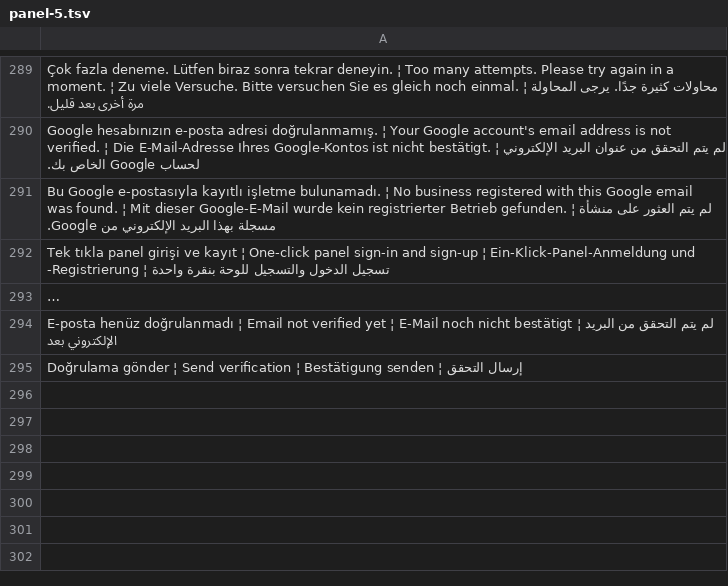
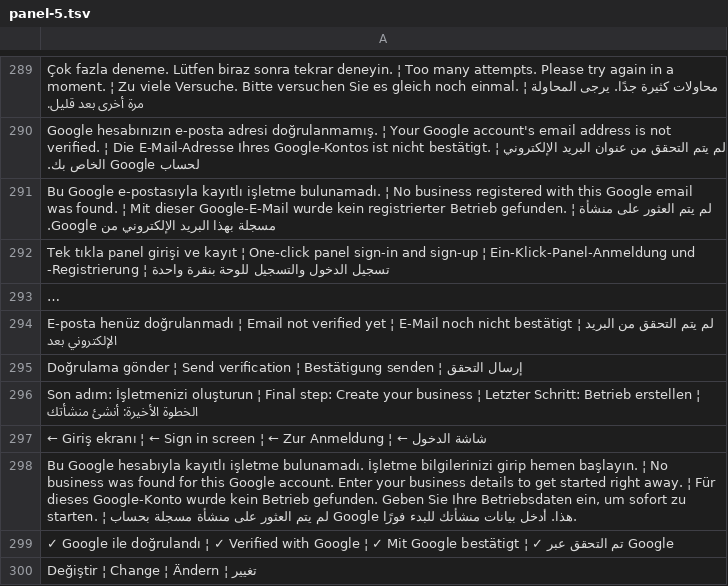
Before and after one commit to ooemir23/screenpano.com, a TSV file: tools/i18n/panel-5.tsv, drawn as a sheet; only a part is shown, gaps mark what is left out; long unchanged cells end in ….

Commit message:
ui(login): Google ile giriş düğmesi koyu temaya uyarlandı ve Google sonrası kayıt tamamlama ekranı sadeleştirildi

```diff
--- a/tools/i18n/panel-5.tsv
+++ b/tools/i18n/panel-5.tsv
@@ -295 +295,6 @@ E-posta henüz doğrulanmadı ¦ Email not verified yet ¦ E-Mail noch nicht bes
 Doğrulama gönder ¦ Send verification ¦ Bestätigung senden ¦ إرسال التحقق
+Son adım: İşletmenizi oluşturun ¦ Final step: Create your business ¦ Letzter Schritt: Betrieb erstellen ¦ الخطوة الأخيرة: أنشئ منشأتك
+← Giriş ekranı ¦ ← Sign in screen ¦ ← Zur Anmeldung ¦ ← شاشة الدخول
+Bu Google hesabıyla kayıtlı işletme bulunamadı. İşletme bilgilerinizi girip hemen başlayın. ¦ No business was found for this Google account. Enter your business details to get started right away. ¦ Für dieses Google-Konto wurde kein Betrieb gefunden. Geben Sie Ihre Betriebsdaten ein, um sofort zu starten. ¦ لم يتم العثور على منشأة مسجلة بحساب Google هذا. أدخل بيانات منشأتك للبدء فورًا.
+✓ Google ile doğrulandı ¦ ✓ Verified with Google ¦ ✓ Mit Google bestätigt ¦ ✓ تم التحقق عبر Google
+Değiştir ¦ Change ¦ Ändern ¦ تغيير
```
Also changed, not shown: 4 other files.
